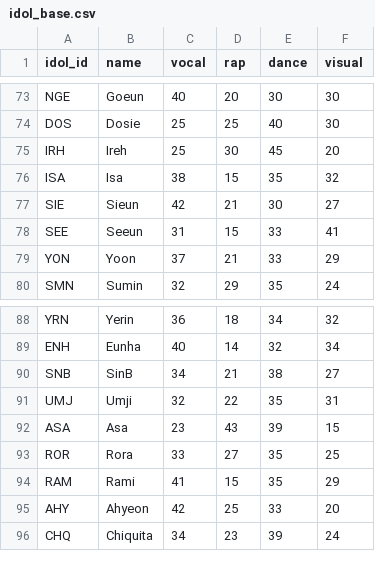
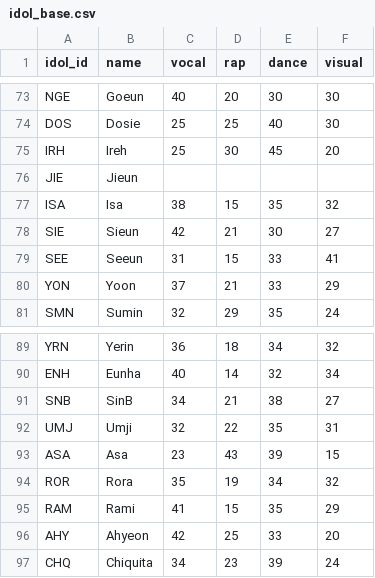
Before and after one commit to iojan715/KpopCardGame, a CSV file: data_upload/idol_base.csv, drawn as a sheet; only a part is shown, gaps mark what is left out.

```diff
--- a/data_upload/idol_base.csv
+++ b/data_upload/idol_base.csv
@@ -75,2 +75,3 @@ DOS,Dosie,25,25,40,30
 IRH,Ireh,25,30,45,20
+JIE,Jieun,,,,
 ISA,Isa,38,15,35,32
@@ -92,3 +93,3 @@ UMJ,Umji,32,22,35,31
 ASA,Asa,23,43,39,15
-ROR,Rora,33,27,35,25
+ROR,Rora,35,19,34,32
 RAM,Rami,41,15,35,29
```
Also changed, not shown: data_upload/badges.csv, data_upload/idol_group.csv, 6 other files.
